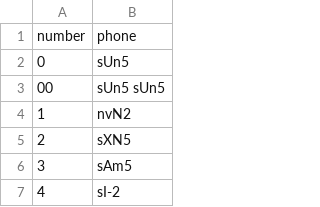
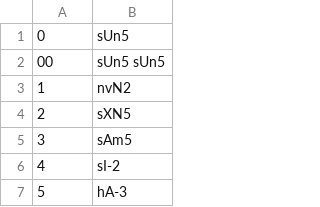
Before and after one commit to nozomiyamada/thaig2p, a CSV file: thaig2p/number2phone.csv, drawn as a sheet; only a part is shown; the shorter side is filled out with more unchanged rows.

```diff
--- a/thaig2p/number2phone.csv
+++ b/thaig2p/number2phone.csv
@@ -1,2 +1 @@
-number,phone
 0,sUn5
```
Also changed, not shown: 4 other files.
